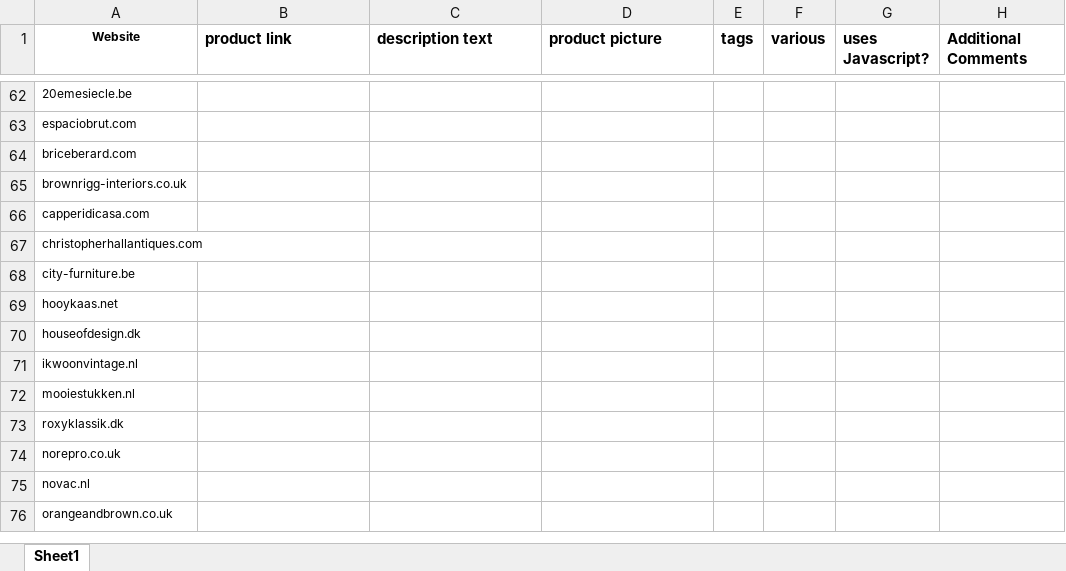
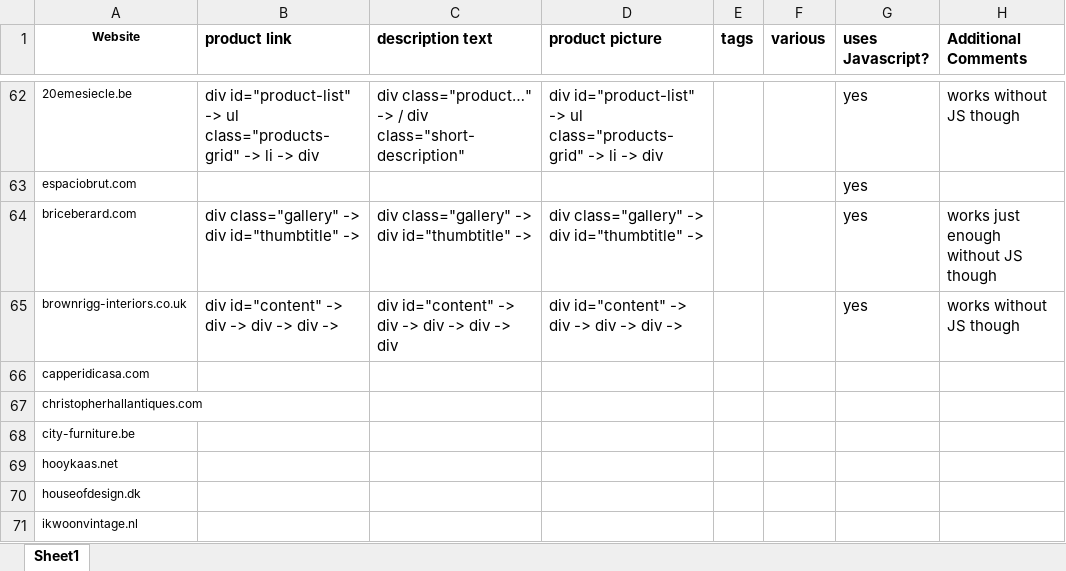
Before and after one commit to pejaab/unstructured-data-crawler, an Excel workbook: seller_list.xlsx, sheet Sheet1, drawn as a sheet; only a part is shown, gaps mark what is left out; the shorter side is filled out with more unchanged rows; values as stored, in another font and other column widths than the file's, no borders; the diff covers the shown part only; the diff names each change by its address in the sheet, - before the commit and + after, or states it on an @@ line.

Commit message:
updates list

```diff
--- a/seller_list.xlsx (sheet Sheet1)
+++ b/seller_list.xlsx (sheet Sheet1)
-B62 (product link): (empty)
+B62 (product link): div id="product-list" -> ul class="products-grid" -> li -> div
-C62 (description text): (empty)
+C62 (description text): div class="product…" -> / div class="short-description"
-D62 (product picture): (empty)
+D62 (product picture): div id="product-list" -> ul class="products-grid" -> li -> div
-G62:G65 (uses Javascript?): (empty)
+G62:G65 (uses Javascript?): yes
-H62 (Additional Comments): (empty)
+H62 (Additional Comments): works without JS though
-B64 (product link): (empty)
+B64 (product link): div class="gallery" -> div id="thumbtitle" ->
-C64 (description text): (empty)
+C64 (description text): div class="gallery" -> div id="thumbtitle" ->
-D64 (product picture): (empty)
+D64 (product picture): div class="gallery" -> div id="thumbtitle" ->
-H64 (Additional Comments): (empty)
+H64 (Additional Comments): works just enough without JS though
-B65 (product link): (empty)
+B65 (product link): div id="content" -> div -> div -> div ->
-C65 (description text): (empty)
+C65 (description text): div id="content" -> div -> div -> div -> div
-D65 (product picture): (empty)
+D65 (product picture): div id="content" -> div -> div -> div ->
-H65 (Additional Comments): (empty)
+H65 (Additional Comments): works without JS though
```
Also changed, not shown: 48 edited cells elsewhere in this sheet.
